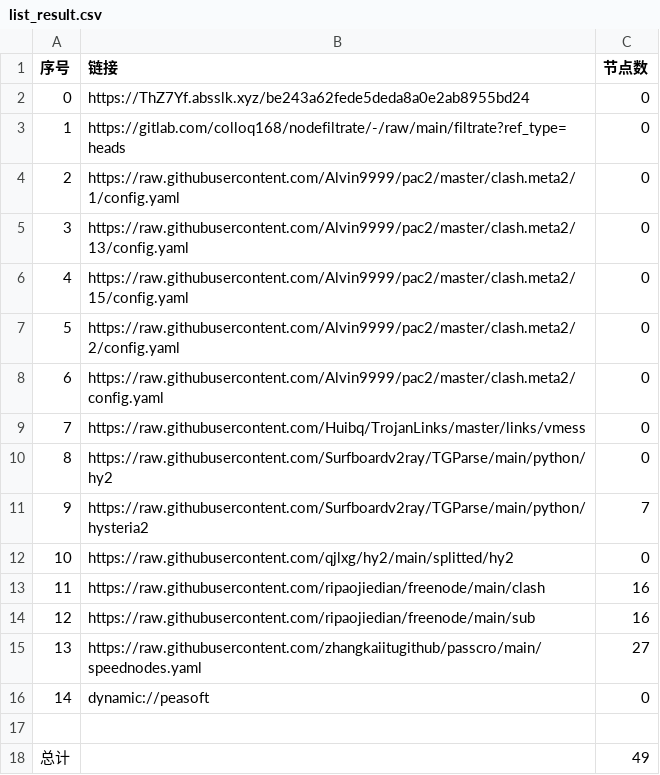
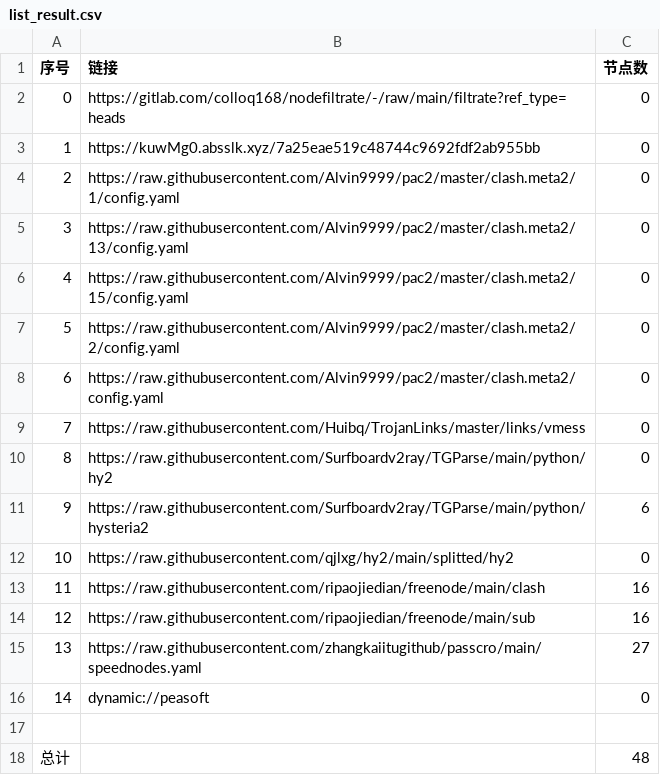
Before and after one commit to shibaobei1/AutoMergePublicNodes--mfjd, a CSV file: list_result.csv, drawn as a sheet.

```diff
--- a/list_result.csv
+++ b/list_result.csv
@@ -1,4 +1,4 @@
 序号,链接,节点数
-0,https://ThZ7Yf.absslk.xyz/be243a62fede5deda8a0e2ab8955bd24,0
-1,https://gitlab.com/colloq168/nodefiltrate/-/raw/main/filtrate?ref_type=heads,0
+0,https://gitlab.com/colloq168/nodefiltrate/-/raw/main/filtrate?ref_type=heads,0
+1,https://kuwMg0.absslk.xyz/7a25eae519c48744c9692fdf2ab955bb,0
 2,https://raw.githubusercontent.com/Alvin9999/pac2/master/clash.meta2/1/config.yaml,0
@@ -10,3 +10,3 @@
 8,https://raw.githubusercontent.com/Surfboardv2ray/TGParse/main/python/hy2,0
-9,https://raw.githubusercontent.com/Surfboardv2ray/TGParse/main/python/hysteria2,7
+9,https://raw.githubusercontent.com/Surfboardv2ray/TGParse/main/python/hysteria2,6
 10,https://raw.githubusercontent.com/qjlxg/hy2/main/splitted/hy2,0
@@ -17,2 +17,2 @@
 
-总计,,49
+总计,,48
```
Also changed, not shown: 6 other files.
